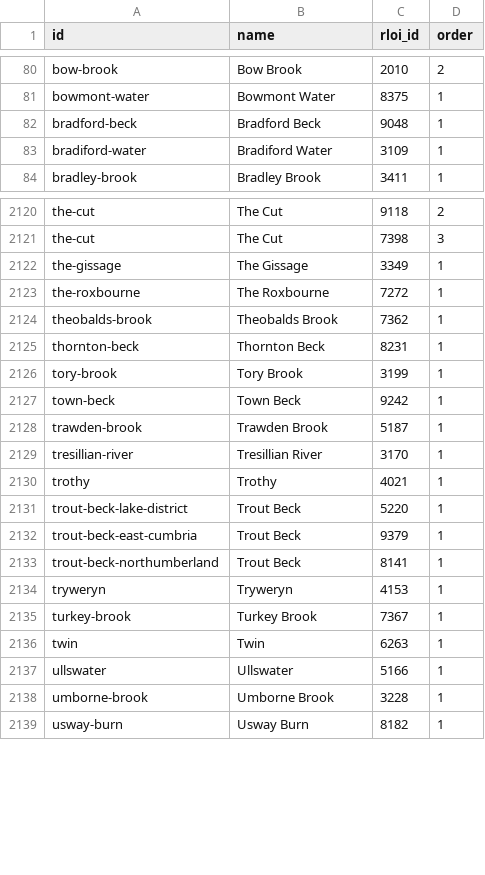
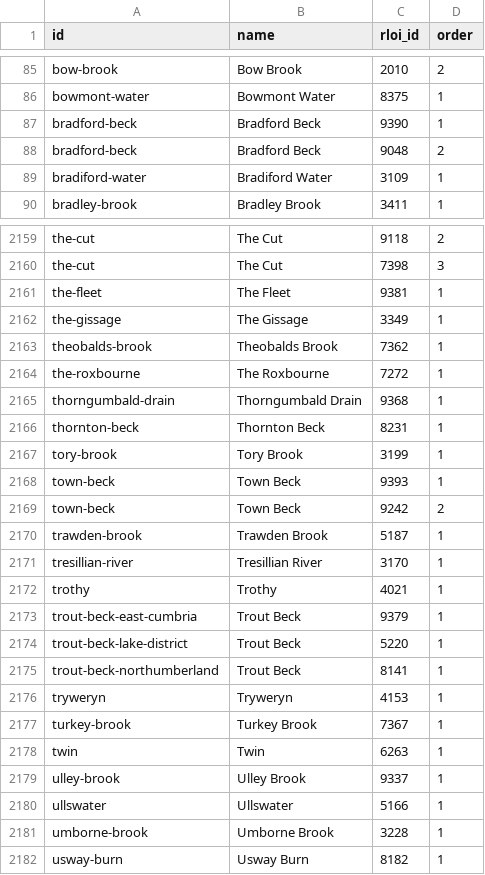
Before and after one commit to uk-gov-mirror/defra.flood-db, a CSV file: data-load/river_stations/river-stations.csv, drawn as a sheet; only a part is shown, gaps mark what is left out; the diff covers the shown part only.

Commit message:
update of orphaned station
https://eaflood.atlassian.net/browse/FSR-205

updated river stations csv

```diff
--- a/data-load/river_stations/river-stations.csv
+++ b/data-load/river_stations/river-stations.csv
@@ -81,3 +86,4 @@ bow-brook,Bow Brook,2010,2
 bowmont-water,Bowmont Water,8375,1
-bradford-beck,Bradford Beck,9048,1
+bradford-beck,Bradford Beck,9390,1
+bradford-beck,Bradford Beck,9048,2
 bradiford-water,Bradiford Water,3109,1
@@ -2121,8 +2160,11 @@ the-cut,The Cut,9118,2
 the-cut,The Cut,7398,3
+the-fleet,The Fleet,9381,1
 the-gissage,The Gissage,3349,1
-the-roxbourne,The Roxbourne,7272,1
 theobalds-brook,Theobalds Brook,7362,1
+the-roxbourne,The Roxbourne,7272,1
+thorngumbald-drain,Thorngumbald Drain,9368,1
 thornton-beck,Thornton Beck,8231,1
 tory-brook,Tory Brook,3199,1
-town-beck,Town Beck,9242,1
+town-beck,Town Beck,9393,1
+town-beck,Town Beck,9242,2
 trawden-brook,Trawden Brook,5187,1
@@ -2130,4 +2172,4 @@ tresillian-river,Tresillian River,3170,1
 trothy,Trothy,4021,1
-trout-beck-lake-district,Trout Beck,5220,1
 trout-beck-east-cumbria,Trout Beck,9379,1
+trout-beck-lake-district,Trout Beck,5220,1
 trout-beck-northumberland,Trout Beck,8141,1
@@ -2136,2 +2178,3 @@ turkey-brook,Turkey Brook,7367,1
 twin,Twin,6263,1
+ulley-brook,Ulley Brook,9337,1
 ullswater,Ullswater,5166,1
```
Also changed, not shown: 14 added rows, 2 removed rows, 62 moved rows and 9 edited cells elsewhere in this file.
